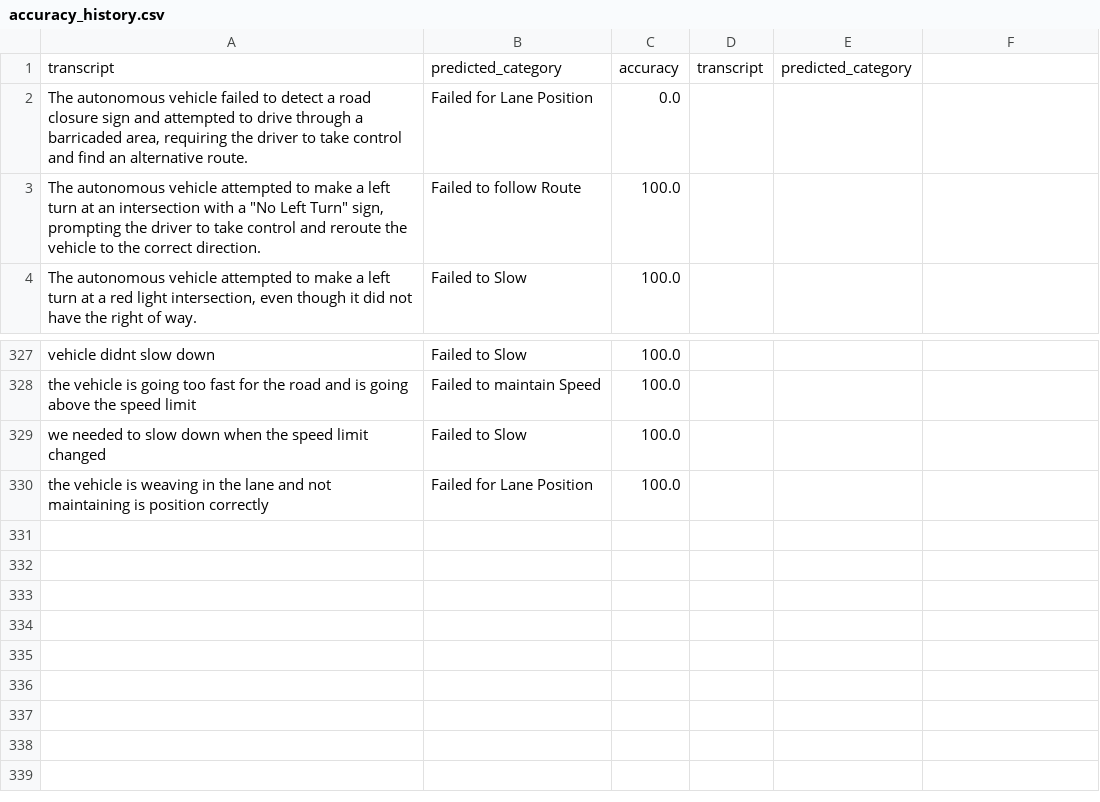
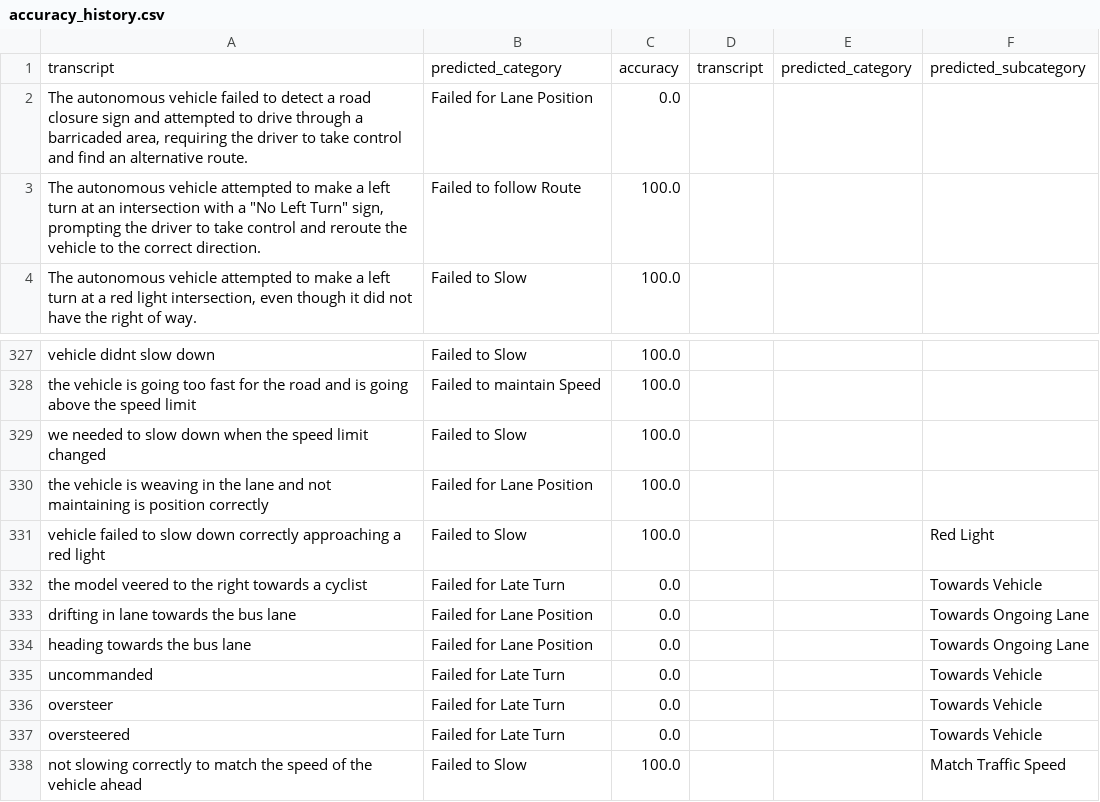
Before and after one commit to KieMerr17/auto_annotate, a CSV file: accuracy_history.csv, drawn as a sheet; only a part is shown, gaps mark what is left out; the diff names each change by its address in the sheet, - before the commit and + after, or states it on an @@ line.

```diff
--- a/accuracy_history.csv
+++ b/accuracy_history.csv
-F1: (empty)
+F1: predicted_subcategory
+row 331: vehicle failed to slow down correctly approaching a red light | Failed to Slow | 100.0 |  |  | Red Light
+row 332: the model veered to the right towards a cyclist | Failed for Late Turn | 0.0 |  |  | Towards Vehicle
+row 333: drifting in lane towards the bus lane | Failed for Lane Position | 0.0 |  |  | Towards Ongoing Lane
+row 334: heading towards the bus lane | Failed for Lane Position | 0.0 |  |  | Towards Ongoing Lane
+row 335: uncommanded | Failed for Late Turn | 0.0 |  |  | Towards Vehicle
+row 336: oversteer | Failed for Late Turn | 0.0 |  |  | Towards Vehicle
+row 337: oversteered | Failed for Late Turn | 0.0 |  |  | Towards Vehicle
+row 338: not slowing correctly to match the speed of the vehicle ahead | Failed to Slow | 100.0 |  |  | Match Traffic Speed
```
Also changed, not shown: data.csv, 3 other files.
